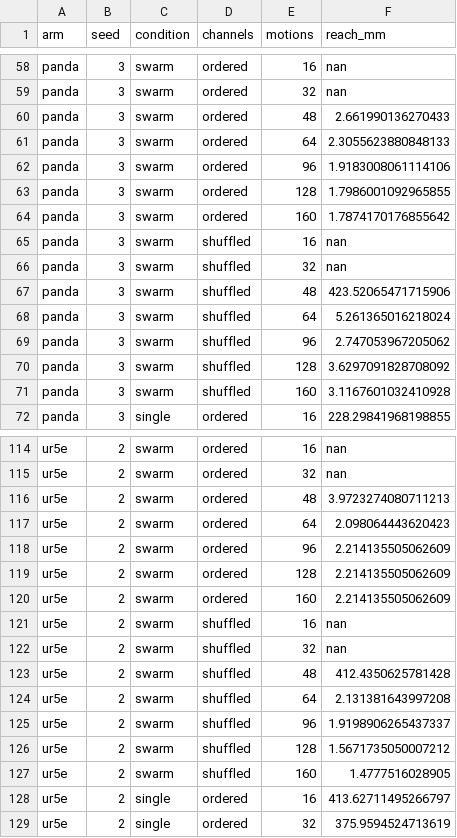
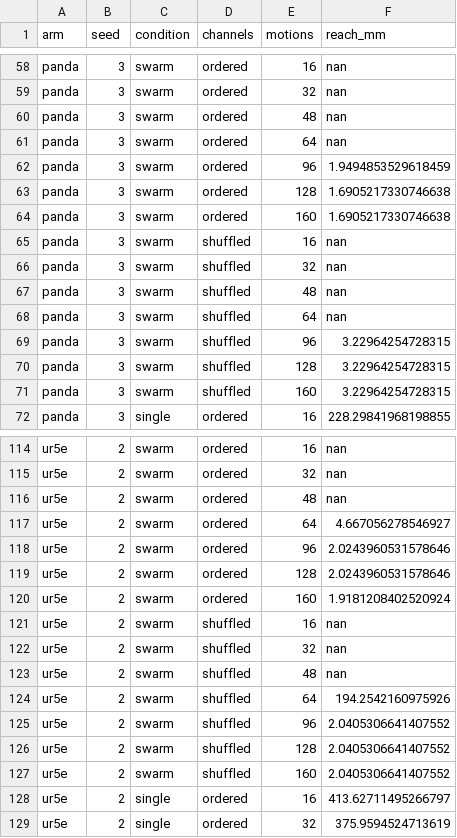
Before and after one commit to erSuyognp/bodyscout, a CSV file: results/sweep/menagerie.csv, drawn as a sheet; only a part is shown, gaps mark what is left out; the diff covers the shown part only.

```diff
--- a/results/sweep/menagerie.csv
+++ b/results/sweep/menagerie.csv
@@ -59,14 +59,14 @@ panda,3,swarm,ordered,16,nan
 panda,3,swarm,ordered,32,nan
-panda,3,swarm,ordered,48,2.661990136270433
-panda,3,swarm,ordered,64,2.3055623880848133
-panda,3,swarm,ordered,96,1.9183008061114106
-panda,3,swarm,ordered,128,1.7986001092965855
-panda,3,swarm,ordered,160,1.7874170176855642
+panda,3,swarm,ordered,48,nan
+panda,3,swarm,ordered,64,nan
+panda,3,swarm,ordered,96,1.9494853529618459
+panda,3,swarm,ordered,128,1.6905217330746638
+panda,3,swarm,ordered,160,1.6905217330746638
 panda,3,swarm,shuffled,16,nan
 panda,3,swarm,shuffled,32,nan
-panda,3,swarm,shuffled,48,423.52065471715906
-panda,3,swarm,shuffled,64,5.261365016218024
-panda,3,swarm,shuffled,96,2.747053967205062
-panda,3,swarm,shuffled,128,3.6297091828708092
-panda,3,swarm,shuffled,160,3.1167601032410928
+panda,3,swarm,shuffled,48,nan
+panda,3,swarm,shuffled,64,nan
+panda,3,swarm,shuffled,96,3.22964254728315
+panda,3,swarm,shuffled,128,3.22964254728315
+panda,3,swarm,shuffled,160,3.22964254728315
 panda,3,single,ordered,16,228.29841968198855
@@ -115,14 +115,14 @@ ur5e,2,swarm,ordered,16,nan
 ur5e,2,swarm,ordered,32,nan
-ur5e,2,swarm,ordered,48,3.9723274080711213
-ur5e,2,swarm,ordered,64,2.098064443620423
-ur5e,2,swarm,ordered,96,2.214135505062609
-ur5e,2,swarm,ordered,128,2.214135505062609
-ur5e,2,swarm,ordered,160,2.214135505062609
+ur5e,2,swarm,ordered,48,nan
+ur5e,2,swarm,ordered,64,4.667056278546927
+ur5e,2,swarm,ordered,96,2.0243960531578646
+ur5e,2,swarm,ordered,128,2.0243960531578646
+ur5e,2,swarm,ordered,160,1.9181208402520924
 ur5e,2,swarm,shuffled,16,nan
 ur5e,2,swarm,shuffled,32,nan
-ur5e,2,swarm,shuffled,48,412.4350625781428
-ur5e,2,swarm,shuffled,64,2.131381643997208
-ur5e,2,swarm,shuffled,96,1.9198906265437337
-ur5e,2,swarm,shuffled,128,1.5671735050007212
-ur5e,2,swarm,shuffled,160,1.4777516028905
+ur5e,2,swarm,shuffled,48,nan
+ur5e,2,swarm,shuffled,64,194.2542160975926
+ur5e,2,swarm,shuffled,96,2.0405306641407552
+ur5e,2,swarm,shuffled,128,2.0405306641407552
+ur5e,2,swarm,shuffled,160,2.0405306641407552
 ur5e,2,single,ordered,16,413.62711495266797
```
Also changed, not shown: 100 edited cells elsewhere in this file, results/sweep/learning.csv, results/task.csv, 39 other files.
